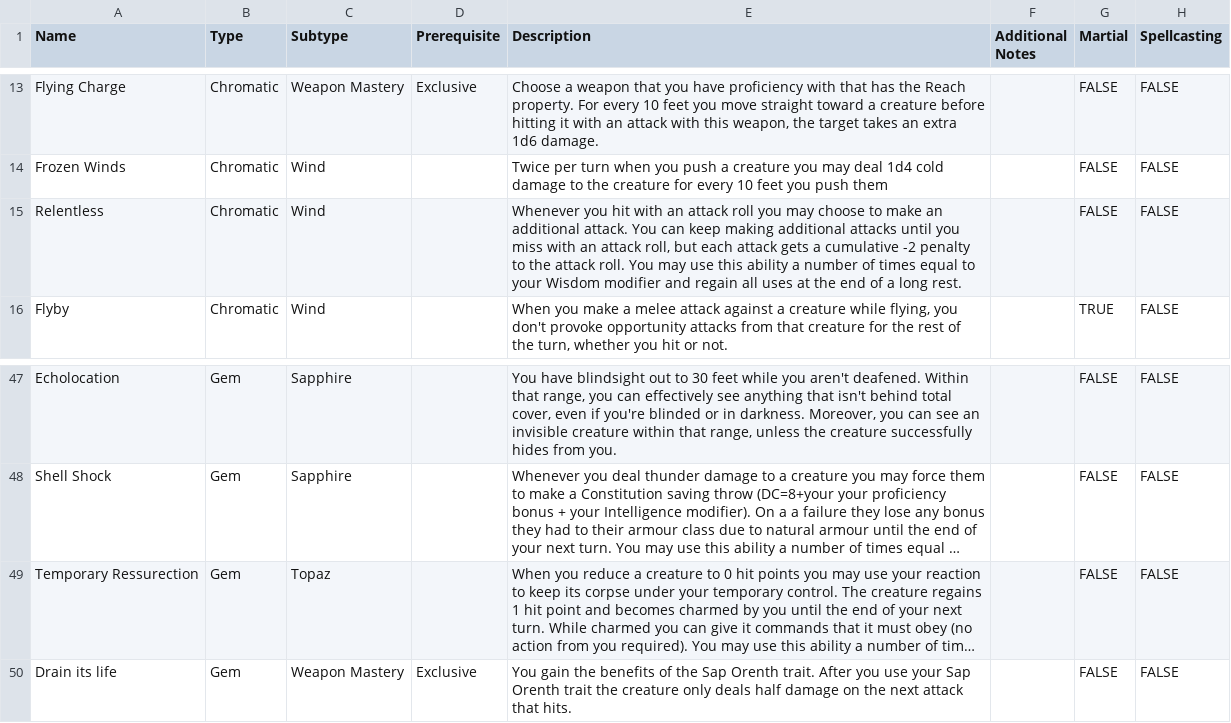
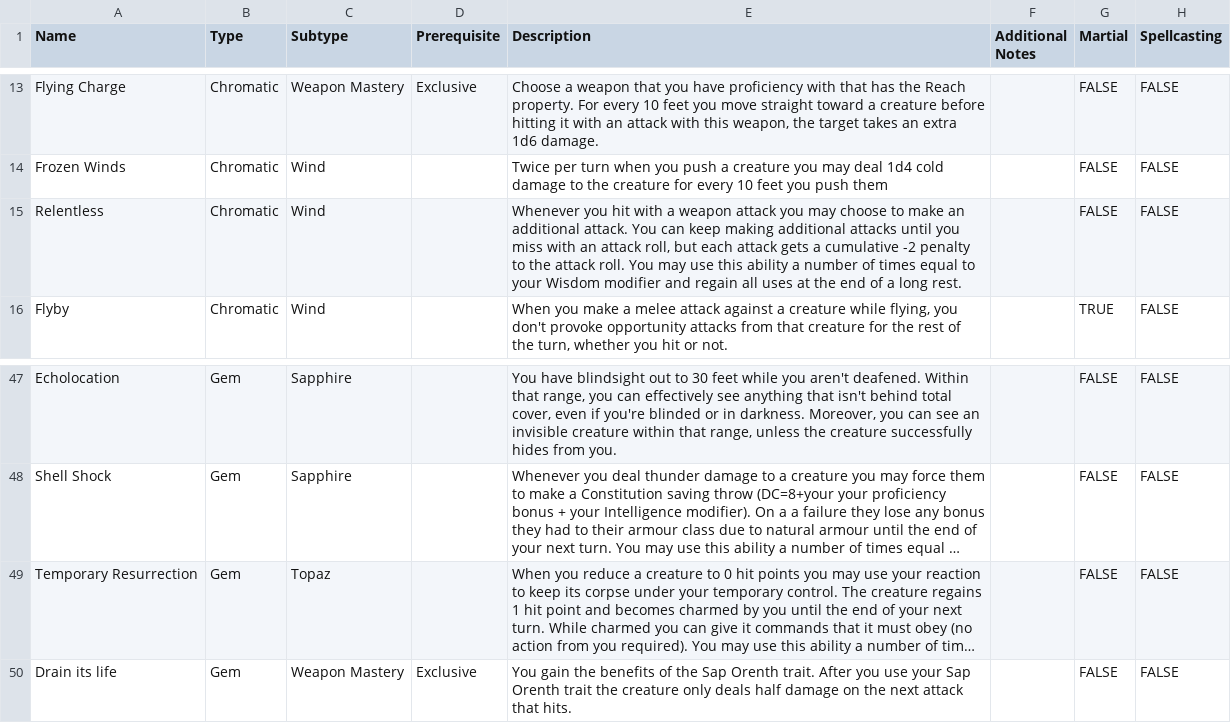
Before and after one commit to Eli-Red/orenth, a CSV file: resource/Orenth Shit - Tier 3.csv, drawn as a sheet; only a part is shown, gaps mark what is left out; long unchanged cells end in …; the diff names each change by its address in the sheet, - before the commit and + after, or states it on an @@ line.

```diff
--- a/resource/Orenth Shit - Tier 3.csv
+++ b/resource/Orenth Shit - Tier 3.csv
-E15 (Description): …hit with an attack roll you may…
+E15 (Description): …hit with a weapon attack you may…
-A49 (Name): Temporary Ressurection
+A49 (Name): Temporary Resurrection
```
Also changed, not shown: resource/Orenth Shit - Tier 1.csv, resource/Orenth Shit - Tier 2.csv, 3 other files.
